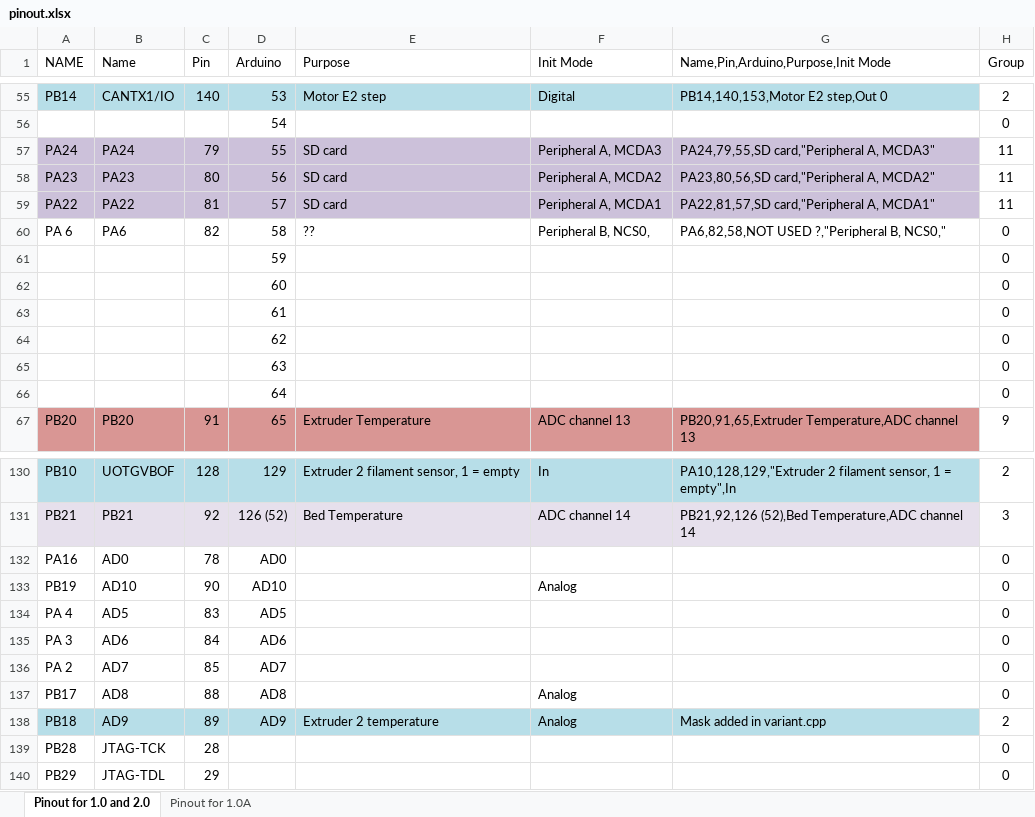
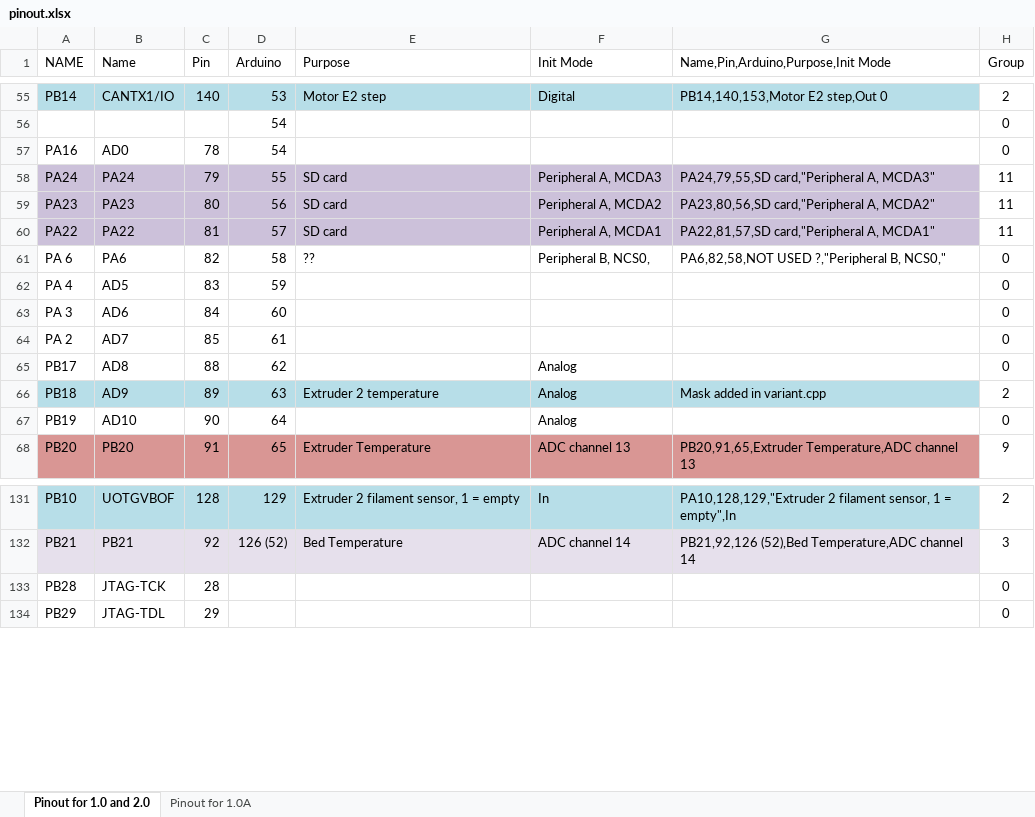
Before and after one commit to luc-github/Repetier-Firmware-4-Davinci, an Excel workbook: pinout.xlsx, sheet Pinout for 1.0 and 2.0, drawn as a sheet; only a part is shown, gaps mark what is left out; values as stored, in another font and other column widths than the file's, no borders; removed rows and columns are numbered as before the commit, all else as after; the diff names each change by its address in the sheet, - before the commit and + after, or states it on an @@ line.

Commit message:
Remove duplicate entries for Analog pins
Remove duplicate entries for Analog pins

```diff
--- a/pinout.xlsx (sheet Pinout for 1.0 and 2.0)
+++ b/pinout.xlsx (sheet Pinout for 1.0 and 2.0)
+row 57: PA16 | AD0 | 78 | 54 |  |  |  | 0
-row 61:  |  |  | 59 |  |  |  | 0
-row 62:  |  |  | 60 |  |  |  | 0
-row 63:  |  |  | 61 |  |  |  | 0
-row 64:  |  |  | 62 |  |  |  | 0
-row 65:  |  |  | 63 |  |  |  | 0
-row 66:  |  |  | 64 |  |  |  | 0
+row 62: PA 4 | AD5 | 83 | 59 |  |  |  | 0
+row 63: PA 3 | AD6 | 84 | 60 |  |  |  | 0
+row 64: PA 2 | AD7 | 85 | 61 |  |  |  | 0
+row 65: PB17 | AD8 | 88 | 62 |  | Analog |  | 0
+row 66: PB18 | AD9 | 89 | 63 | Extruder 2 temperature | Analog | Mask added in variant.cpp | 2
+row 67: PB19 | AD10 | 90 | 64 |  | Analog |  | 0
-row 132: PA16 | AD0 | 78 | AD0 |  |  |  | 0
-row 133: PB19 | AD10 | 90 | AD10 |  | Analog |  | 0
-row 134: PA 4 | AD5 | 83 | AD5 |  |  |  | 0
-row 135: PA 3 | AD6 | 84 | AD6 |  |  |  | 0
-row 136: PA 2 | AD7 | 85 | AD7 |  |  |  | 0
-row 137: PB17 | AD8 | 88 | AD8 |  | Analog |  | 0
-row 138: PB18 | AD9 | 89 | AD9 | Extruder 2 temperature | Analog | Mask added in variant.cpp | 2
```
Also changed, not shown: sheet Pinout for 1.0A.
